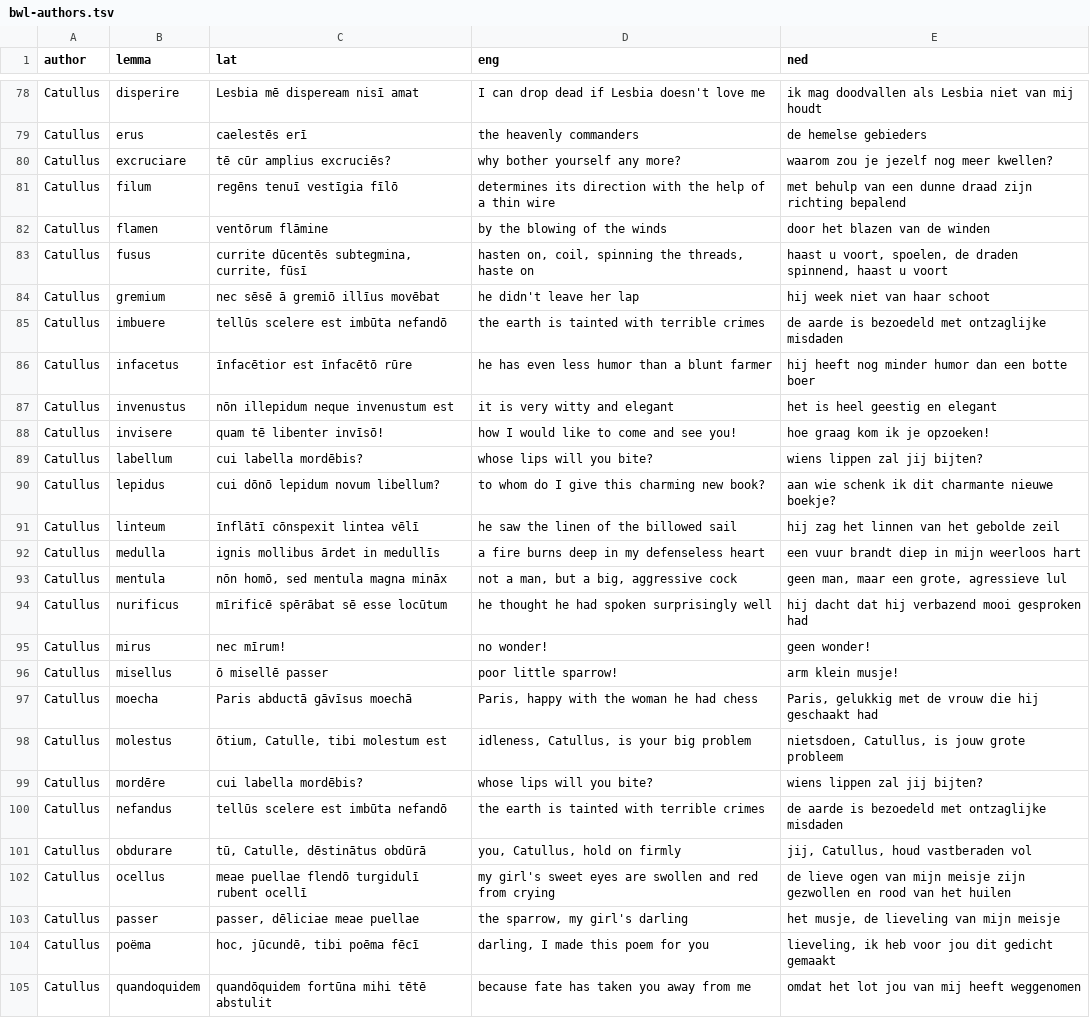
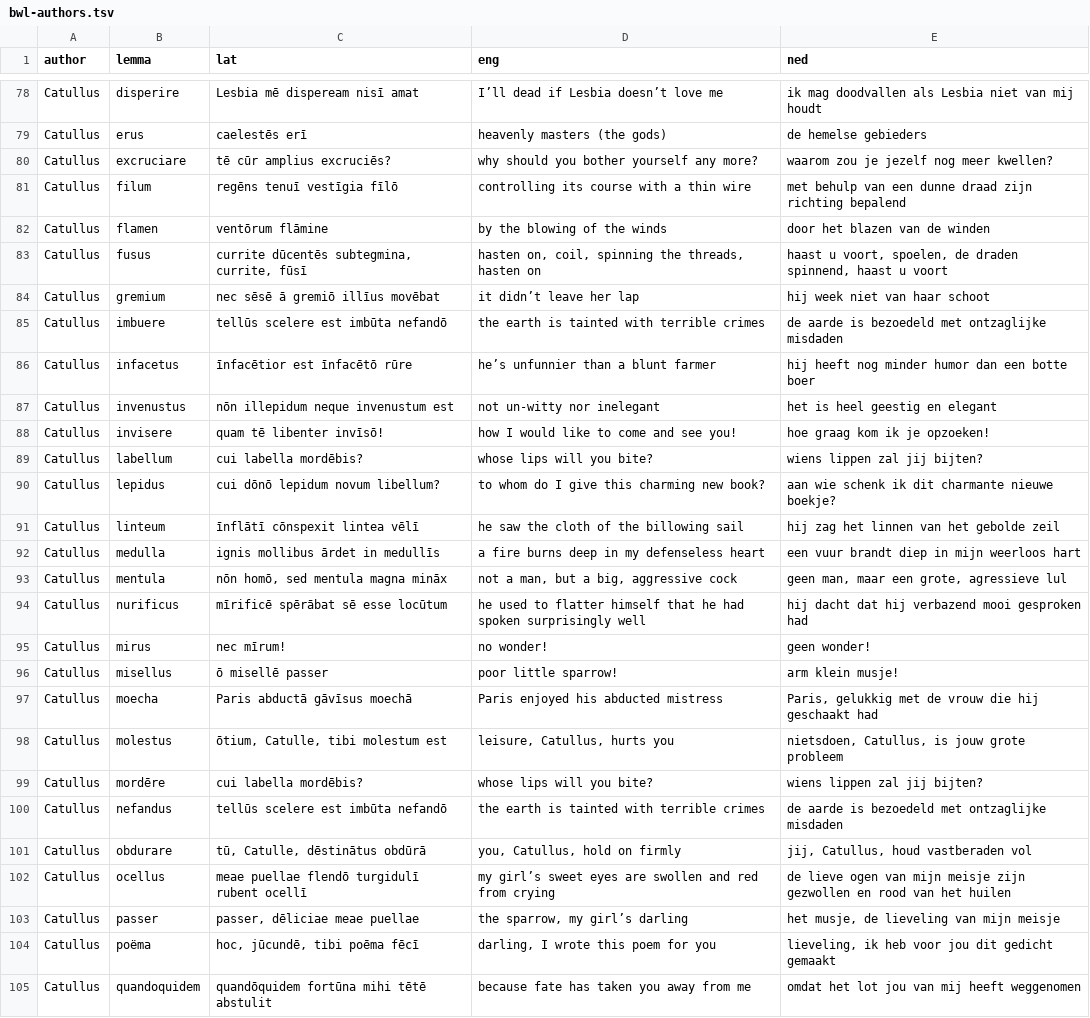
Before and after one commit to FergusJPWalsh/vocabularia, a TSV file: bwl-authors.tsv, drawn as a sheet; only a part is shown, gaps mark what is left out; the diff covers the shown part only; the diff names each change by its address in the sheet, - before the commit and + after, or states it on an @@ line.

```diff
--- a/bwl-authors.tsv
+++ b/bwl-authors.tsv
-D78 (eng): I can drop dead if Lesbia doesn't love me
+D78 (eng): I’ll dead if Lesbia doesn’t love me
-D79 (eng): the heavenly commanders
+D79 (eng): heavenly masters (the gods)
-D80 (eng): why bother yourself any more?
+D80 (eng): why should you bother yourself any more?
-D81 (eng): determines its direction with the help of a thin…
+D81 (eng): controlling its course with a thin…
-D83 (eng): …the threads, haste on
+D83 (eng): …the threads, hasten on
-D84 (eng): he didn't leave her lap
+D84 (eng): it didn’t leave her lap
-D86 (eng): he has even less humor than a blunt farmer
+D86 (eng): he’s unfunnier than a blunt farmer
-D87 (eng): it is very witty and elegant
+D87 (eng): not un-witty nor inelegant
-D91 (eng): he saw the linen of the billowed sail
+D91 (eng): he saw the cloth of the billowing sail
-D94 (eng): he thought he had…
+D94 (eng): he used to flatter himself that he had…
-D97 (eng): Paris, happy with the woman he had chess
+D97 (eng): Paris enjoyed his abducted mistress
-D98 (eng): idleness, Catullus, is your big problem
+D98 (eng): leisure, Catullus, hurts you
-D102 (eng): my girl's sweet eyes…
+D102 (eng): my girl’s sweet eyes…
-D103 (eng): the sparrow, my girl's darling
+D103 (eng): the sparrow, my girl’s darling
-D104 (eng): darling, I made this poem for you
+D104 (eng): darling, I wrote this poem for you
```
Also changed, not shown: 87 edited cells elsewhere in this file.
